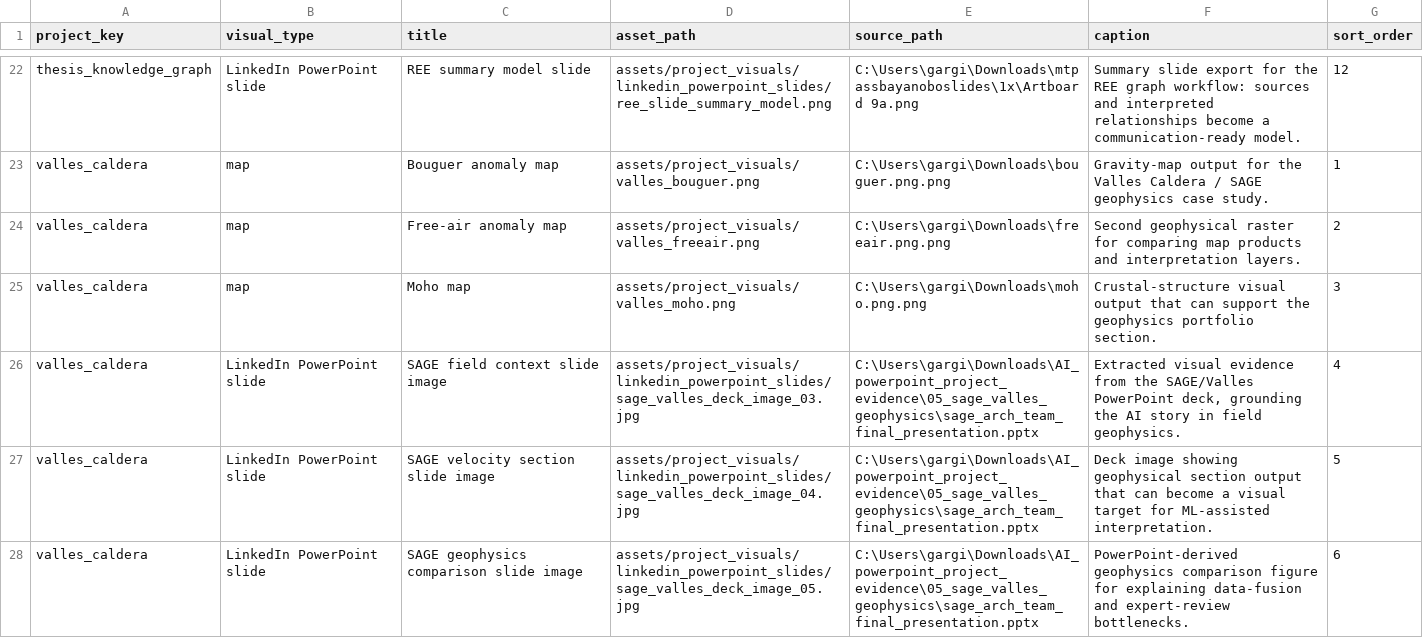
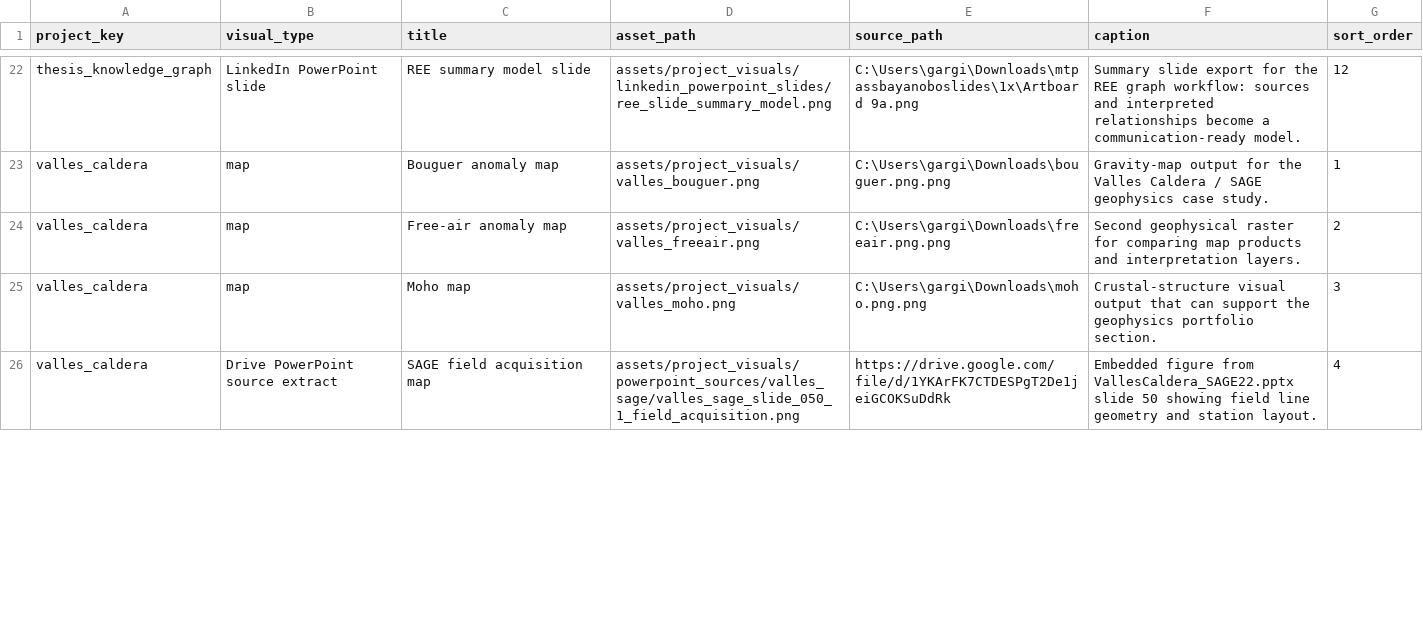
Before and after one commit to Rnanda442/ai-powerpoint-workflow-portfolio, a CSV file: data/project_visuals.csv, drawn as a sheet; only a part is shown, gaps mark what is left out; the diff covers the shown part only.

Commit message:
Replace weak topic visuals with source images

```diff
--- a/data/project_visuals.csv
+++ b/data/project_visuals.csv
@@ -25,4 +25,2 @@ valles_caldera,map,Free-air anomaly map,assets/project_visuals/valles_freeair.pn
 valles_caldera,map,Moho map,assets/project_visuals/valles_moho.png,"C:\Users\gargi\Downloads\moho.png.png","Crustal-structure visual output that can support the geophysics portfolio section.",3
-valles_caldera,LinkedIn PowerPoint slide,SAGE field context slide image,assets/project_visuals/linkedin_powerpoint_slides/sage_valles_deck_image_03.jpg,"C:\Users\gargi\Downloads\AI_powerpoint_project_evidence\05_sage_valles_geophysics\sage_arch_team_final_presentation.pptx","Extracted visual evidence from the SAGE/Valles PowerPoint deck, grounding the AI story in field geophysics.",4
-valles_caldera,LinkedIn PowerPoint slide,SAGE velocity section slide image,assets/project_visuals/linkedin_powerpoint_slides/sage_valles_deck_image_04.jpg,"C:\Users\gargi\Downloads\AI_powerpoint_project_evidence\05_sage_valles_geophysics\sage_arch_team_final_presentation.pptx","Deck image showing geophysical section output that can become a visual target for ML-assisted interpretation.",5
-valles_caldera,LinkedIn PowerPoint slide,SAGE geophysics comparison slide image,assets/project_visuals/linkedin_powerpoint_slides/sage_valles_deck_image_05.jpg,"C:\Users\gargi\Downloads\AI_powerpoint_project_evidence\05_sage_valles_geophysics\sage_arch_team_final_presentation.pptx","PowerPoint-derived geophysics comparison figure for explaining data-fusion and expert-review bottlenecks.",6
+valles_caldera,Drive PowerPoint source extract,SAGE field acquisition map,assets/project_visuals/powerpoint_sources/valles_sage/valles_sage_slide_050_1_field_acquisition.png,https://drive.google.com/file/d/1YKArFK7CTDESPgT2De1jeiGCOKSuDdRk,"Embedded figure from VallesCaldera_SAGE22.pptx slide 50 showing field line geometry and station layout.",4
```
Also changed, not shown: 6 added rows and 1 removed row elsewhere in this file, data/drive_slide_sources.csv, data/visual_audit.csv, 9 other files.
